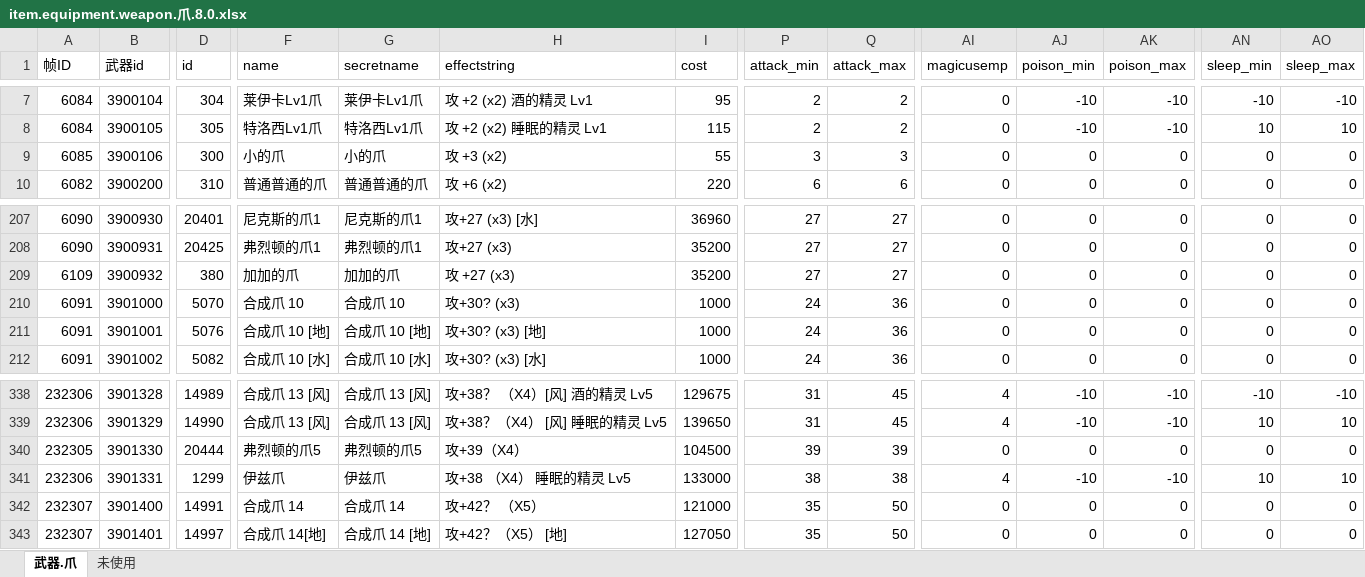
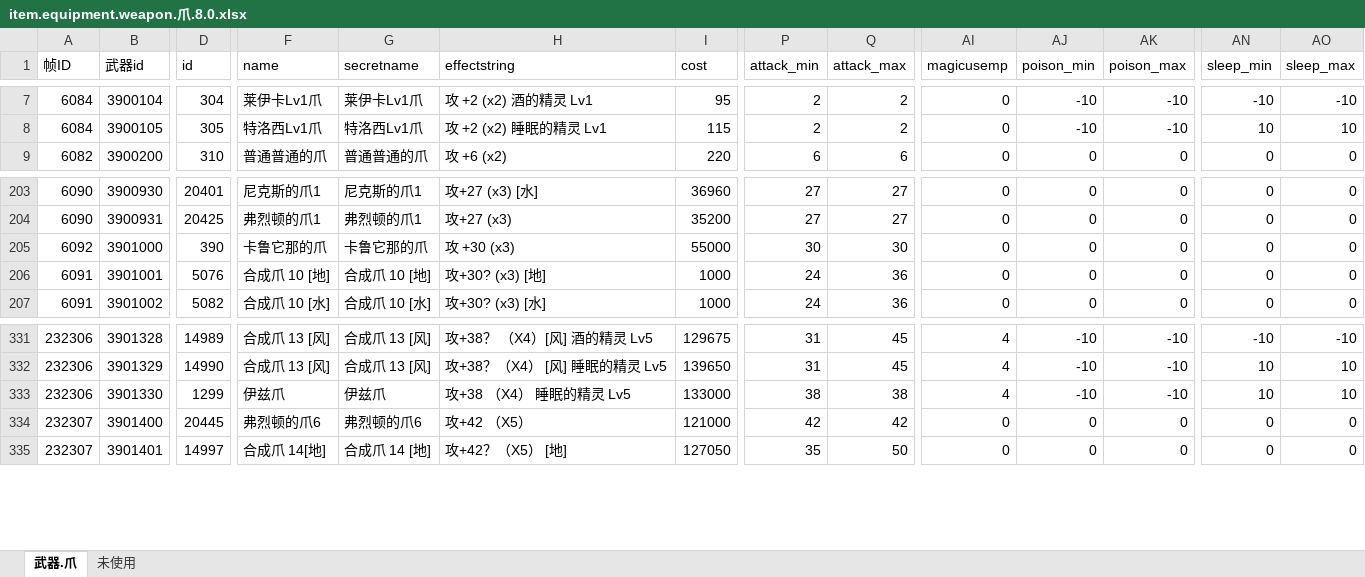
Before and after one commit to 75912001/server, an Excel workbook: docs/item.equipment.weapon.爪.8.0.xlsx, sheet 武器.爪, drawn as a sheet; only a part is shown, gaps mark what is left out; values as stored, in another font and other column widths than the file's, no cell formats; charts and pictures and table styles not drawn; removed rows and columns are numbered as before the commit, all else as after; rows hold the shown columns only; the diff covers the shown part only; the diff names each change by its address in the sheet, - before the commit and + after, or states it on an @@ line.

```diff
--- a/docs/item.equipment.weapon.爪.8.0.xlsx (sheet 武器.爪)
+++ b/docs/item.equipment.weapon.爪.8.0.xlsx (sheet 武器.爪)
-row 9: 6085 | 3900106 | 300 | 小的爪 | 小的爪 | 攻 +3 (x2) | 55 | 3 | 3 | 0 | 0 | 0 | 0 | 0
-row 209: 6109 | 3900932 | 380 | 加加的爪 | 加加的爪 | 攻 +27 (x3) | 35200 | 27 | 27 | 0 | 0 | 0 | 0 | 0
-A205 (帧ID): 6091
+A205 (帧ID): 6092
-D205 (id): 5070
+D205 (id): 390
-F205 (name): 合成爪 10
+F205 (name): 卡鲁它那的爪
-G205 (secretname): 合成爪 10
+G205 (secretname): 卡鲁它那的爪
-H205 (effectstring): 攻+30? (x3)
+H205 (effectstring): 攻 +30 (x3)
-I205 (cost): 1000
+I205 (cost): 55000
-P205 (attack_min): 24
+P205 (attack_min): 30
-Q205 (attack_max): 36
+Q205 (attack_max): 30
-A333 (帧ID): 232305
+A333 (帧ID): 232306
-D333 (id): 20444
+D333 (id): 1299
-F333 (name): 弗烈顿的爪5
+F333 (name): 伊兹爪
-G333 (secretname): 弗烈顿的爪5
+G333 (secretname): 伊兹爪
-H333 (effectstring): 攻+39（X4）
+H333 (effectstring): 攻+38 （X4） 睡眠的精灵 Lv5
-I333 (cost): 104500
+I333 (cost): 133000
-P333 (attack_min): 39
+P333 (attack_min): 38
-Q333 (attack_max): 39
+Q333 (attack_max): 38
-AI333 (magicusemp): 0
+AI333 (magicusemp): 4
-AJ333 (poison_min): 0
+AJ333 (poison_min): -10
-AK333 (poison_max): 0
+AK333 (poison_max): -10
-AN333 (sleep_min): 0
+AN333 (sleep_min): 10
-AO333 (sleep_max): 0
+AO333 (sleep_max): 10
-row 341: 232306 | 3901331 | 1299 | 伊兹爪 | 伊兹爪 | 攻+38 （X4） 睡眠的精灵 Lv5 | 133000 | 38 | 38 | 4 | -10 | -10 | 10 | 10
-D334 (id): 14991
+D334 (id): 20445
-F334 (name): 合成爪 14
+F334 (name): 弗烈顿的爪6
-G334 (secretname): 合成爪 14
+G334 (secretname): 弗烈顿的爪6
-H334 (effectstring): 攻+42？ （X5）
+H334 (effectstring): 攻+42 （X5）
-P334 (attack_min): 35
+P334 (attack_min): 42
-Q334 (attack_max): 50
+Q334 (attack_max): 42
```
Also changed, not shown: 6 removed rows and 191 edited cells elsewhere in this sheet, cell formats, charts or pictures.
